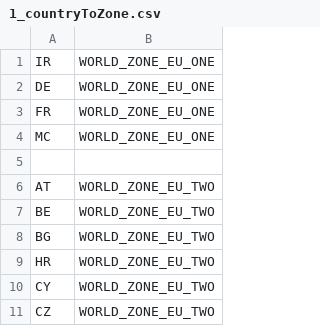
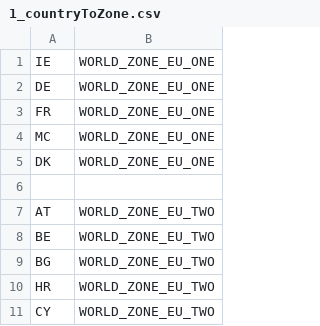
Before and after one commit to wsenjer/royalmail-woocommerce-shipping-calculator, a CSV file: includes/royalmail/data/1_countryToZone.csv, drawn as a sheet; only a part is shown; the shorter side is filled out with more unchanged rows.

```diff
--- a/includes/royalmail/data/1_countryToZone.csv
+++ b/includes/royalmail/data/1_countryToZone.csv
@@ -1,2 +1,2 @@
-IR,WORLD_ZONE_EU_ONE
+IE,WORLD_ZONE_EU_ONE
 DE,WORLD_ZONE_EU_ONE
@@ -4,2 +4,3 @@ FR,WORLD_ZONE_EU_ONE
 MC,WORLD_ZONE_EU_ONE
+DK,WORLD_ZONE_EU_ONE
 
```
Also changed, not shown: includes/royalmail/data/4_deliveryToPrice.csv.
